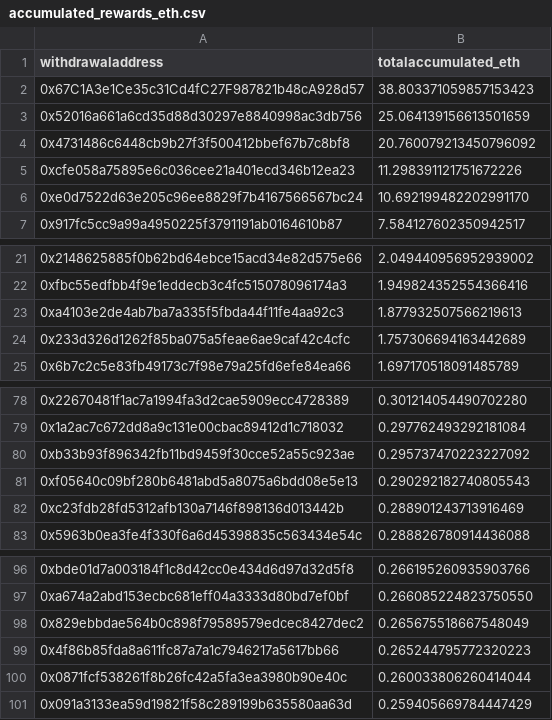
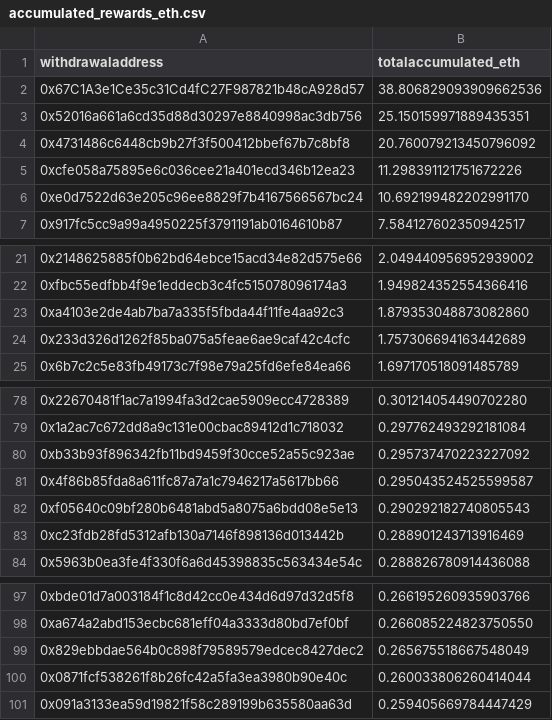
Before and after one commit to dappnode/smooth-scripts, a CSV file: acc-by-withdrawal/results/accumulated_rewards_eth.csv, drawn as a sheet; only a part is shown, gaps mark what is left out.

```diff
--- a/acc-by-withdrawal/results/accumulated_rewards_eth.csv
+++ b/acc-by-withdrawal/results/accumulated_rewards_eth.csv
@@ -1,4 +1,4 @@
 withdrawaladdress,totalaccumulated_eth
-0x67C1A3e1Ce35c31Cd4fC27F987821b48cA928d57,38.803371059857153423
-0x52016a661a6cd35d88d30297e8840998ac3db756,25.064139156613501659
+0x67C1A3e1Ce35c31Cd4fC27F987821b48cA928d57,38.806829093909662536
+0x52016a661a6cd35d88d30297e8840998ac3db756,25.150159971889435351
 0x4731486c6448cb9b27f3f500412bbef67b7c8bf8,20.760079213450796092
@@ -22,3 +22,3 @@ withdrawaladdress,totalaccumulated_eth
 0xfbc55edfbb4f9e1eddecb3c4fc515078096174a3,1.949824352554366416
-0xa4103e2de4ab7ba7a335f5fbda44f11fe4aa92c3,1.877932507566219613
+0xa4103e2de4ab7ba7a335f5fbda44f11fe4aa92c3,1.879353048873082860
 0x233d326d1262f85ba075a5feae6ae9caf42c4cfc,1.757306694163442689
@@ -80,2 +80,3 @@ withdrawaladdress,totalaccumulated_eth
 0xb33b93f896342fb11bd9459f30cce52a55c923ae,0.295737470223227092
+0x4f86b85fda8a611fc87a7a1c7946217a5617bb66,0.295043524525599587
 0xf05640c09bf280b6481abd5a8075a6bdd08e5e13,0.290292182740805543
@@ -98,3 +99,2 @@ withdrawaladdress,totalaccumulated_eth
 0x829ebbdae564b0c898f79589579edcec8427dec2,0.265675518667548049
-0x4f86b85fda8a611fc87a7a1c7946217a5617bb66,0.265244795772320223
 0x0871fcf538261f8b26fc42a5fa3ea3980b90e40c,0.260033806260414044
```
Also changed, not shown: 1 other file.
